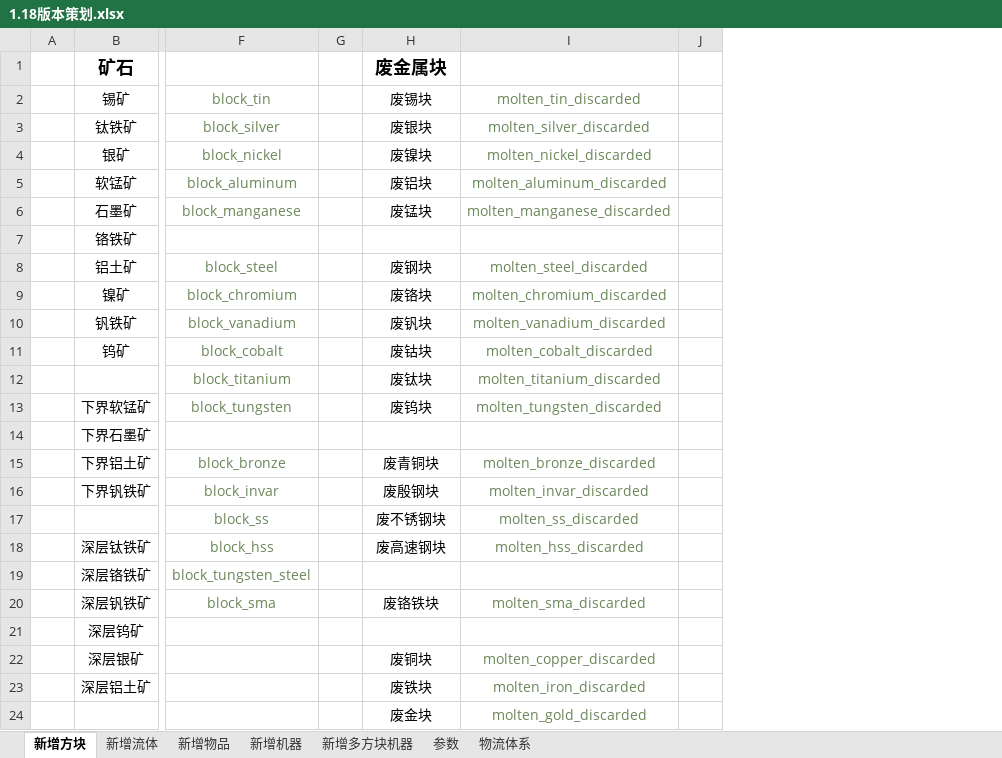
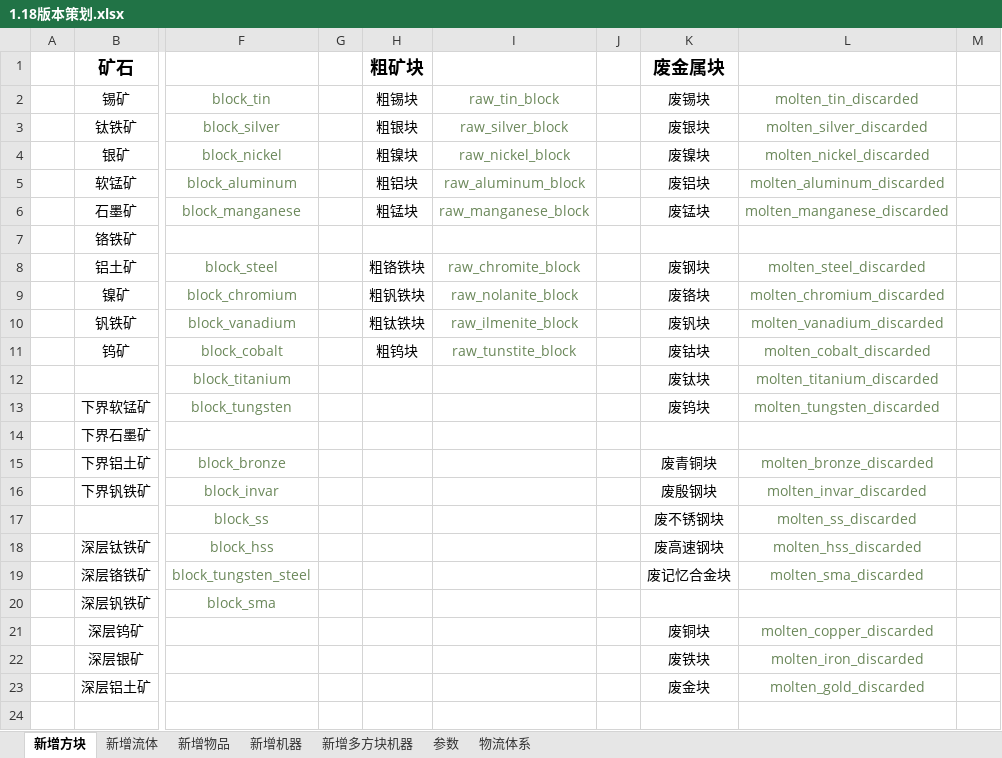
Before and after one commit to M-F-R-F/micro_machinery, an Excel workbook: 参考/资料/1.18版本策划.xlsx, sheet 新增方块, drawn as a sheet; only a part is shown, gaps mark what is left out; values as stored, in another font and other column widths than the file's, no borders; removed rows and columns are numbered as before the commit, all else as after; rows hold the shown columns only; the diff names each change by its address in the sheet, - before the commit and + after, or states it on an @@ line.

```diff
--- a/参考/资料/1.18版本策划.xlsx (sheet 新增方块)
+++ b/参考/资料/1.18版本策划.xlsx (sheet 新增方块)
+column H, rows 1-11: 粗矿块 | 粗锡块 | 粗银块 | 粗镍块 | 粗铝块 | 粗锰块 |  | 粗铬铁块 | 粗钒铁块 | 粗钛铁块 | 粗钨块
+column I, rows 2-11: raw_tin_block | raw_silver_block | raw_nickel_block | raw_aluminum_block | raw_manganese_block |  | raw_chromite_block | raw_nolanite_block | raw_ilmenite_block | raw_tunstite_block
+column J, empty
-K19: (empty)
+K19: 废记忆合金块
-L19: (empty)
+L19: molten_sma_discarded
-K20: 废铬铁块
+K20: (empty)
-L20: molten_sma_discarded
+L20: (empty)
-K21: (empty)
+K21: 废铜块
-L21: (empty)
+L21: molten_copper_discarded
-K22: 废铜块
+K22: 废铁块
-L22: molten_copper_discarded
+L22: molten_iron_discarded
-K23: 废铁块
+K23: 废金块
-L23: molten_iron_discarded
+L23: molten_gold_discarded
-row 24:  |  |  |  | 废金块 | molten_gold_discarded
```
Also changed, not shown: sheet 新增机器, sheet 新增物品, 57 other files.
